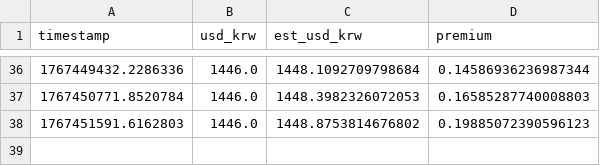
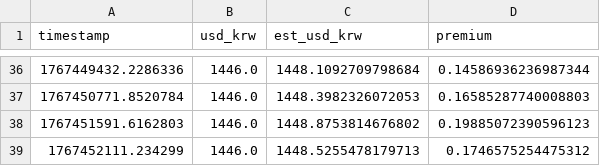
Before and after one commit to jinhwanlazy/kimp, a CSV file: 2026-01-03.csv, drawn as a sheet; only a part is shown, gaps mark what is left out; the diff names each change by its address in the sheet, - before the commit and + after, or states it on an @@ line.

```diff
--- a/2026-01-03.csv
+++ b/2026-01-03.csv
+row 39: 1767452111.234299 | 1446.0 | 1448.5255478179713 | 0.1746575254475312
```
